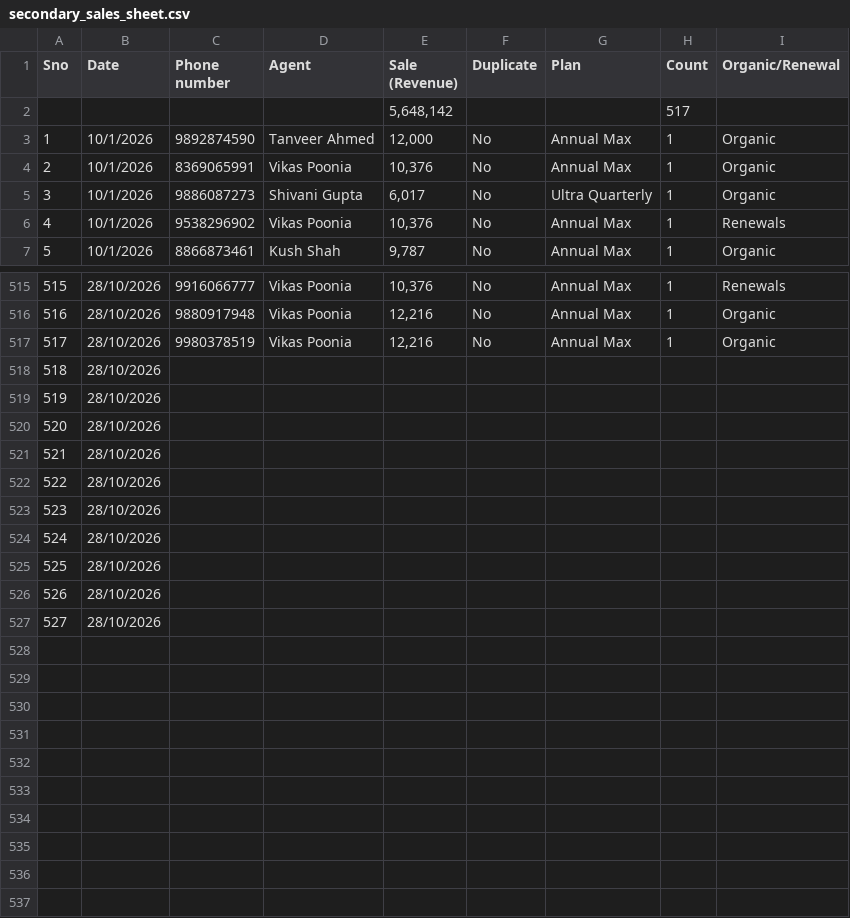
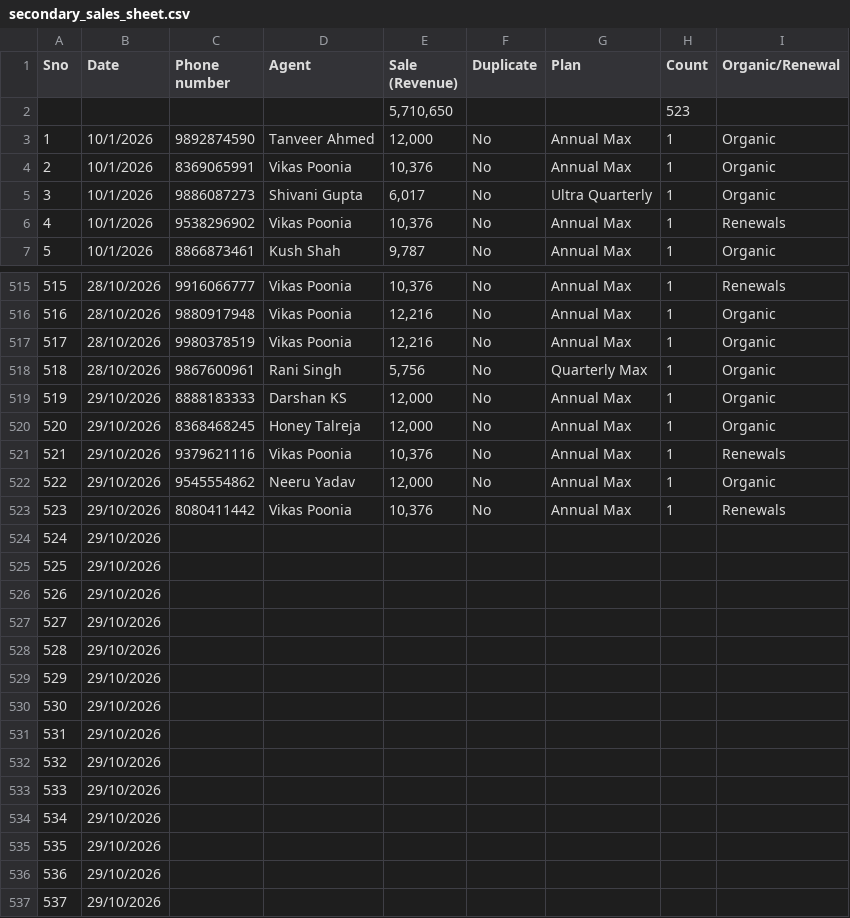
Before and after one commit to Amankr0402/Daily-Sales-Revenue-Report, a CSV file: data/secondary_sales_sheet.csv, drawn as a sheet; only a part is shown, gaps mark what is left out; removed rows and columns are numbered as before the commit, all else as after; the diff covers the shown part only; the diff names each change by its address in the sheet, - before the commit and + after, or states it on an @@ line.

```diff
--- a/data/secondary_sales_sheet.csv
+++ b/data/secondary_sales_sheet.csv
-row 2:  |  |  |  | 5,648,142 |  |  | 517
+row 2:  |  |  |  | 5,710,650 |  |  | 523
+row 518: 518 | 28/10/2026 | 9867600961 | Rani Singh | 5,756 | No | Quarterly Max | 1 | Organic
+row 519: 519 | 29/10/2026 | 8888183333 | Darshan KS | 12,000 | No | Annual Max | 1 | Organic
+row 520: 520 | 29/10/2026 | 8368468245 | Honey Talreja | 12,000 | No | Annual Max | 1 | Organic
+row 521: 521 | 29/10/2026 | 9379621116 | Vikas Poonia | 10,376 | No | Annual Max | 1 | Renewals
+row 522: 522 | 29/10/2026 | 9545554862 | Neeru Yadav | 12,000 | No | Annual Max | 1 | Organic
+row 523: 523 | 29/10/2026 | 8080411442 | Vikas Poonia | 10,376 | No | Annual Max | 1 | Renewals
@@ column A (Sno) renumbered between rows 524 and 533 @@
-B524:B533 (Date): 28/10/2026
+B524:B533 (Date): 29/10/2026
+row 534: 534 | 29/10/2026
+row 535: 535 | 29/10/2026
+row 536: 536 | 29/10/2026
+row 537: 537 | 29/10/2026
```
Also changed, not shown: 8 edited cells elsewhere in this file, data/active_sub_no_orders_details.csv, data/new_users_delivery_status_details.csv, 32 other files.
